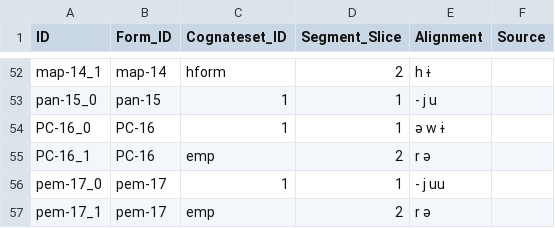
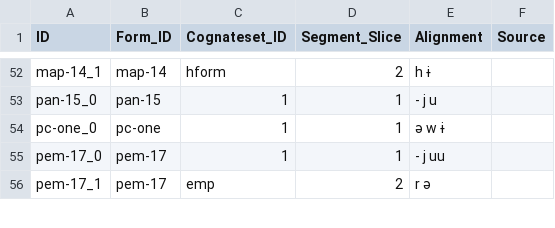
Before and after one commit to fmatter/cariban_pronouns, a CSV file: data/cldf/cognates.csv, drawn as a sheet; only a part is shown, gaps mark what is left out.

```diff
--- a/data/cldf/cognates.csv
+++ b/data/cldf/cognates.csv
@@ -53,4 +53,3 @@ map-14_1,map-14,hform,2,h ɨ,
 pan-15_0,pan-15,1,1,- j u,
-PC-16_0,PC-16,1,1,ə w ɨ,
-PC-16_1,PC-16,emp,2,r ə,
+pc-one_0,pc-one,1,1,ə w ɨ,
 pem-17_0,pem-17,1,1,- j uu,
```
Also changed, not shown: data/cldf/forms.csv, 11 other files.
